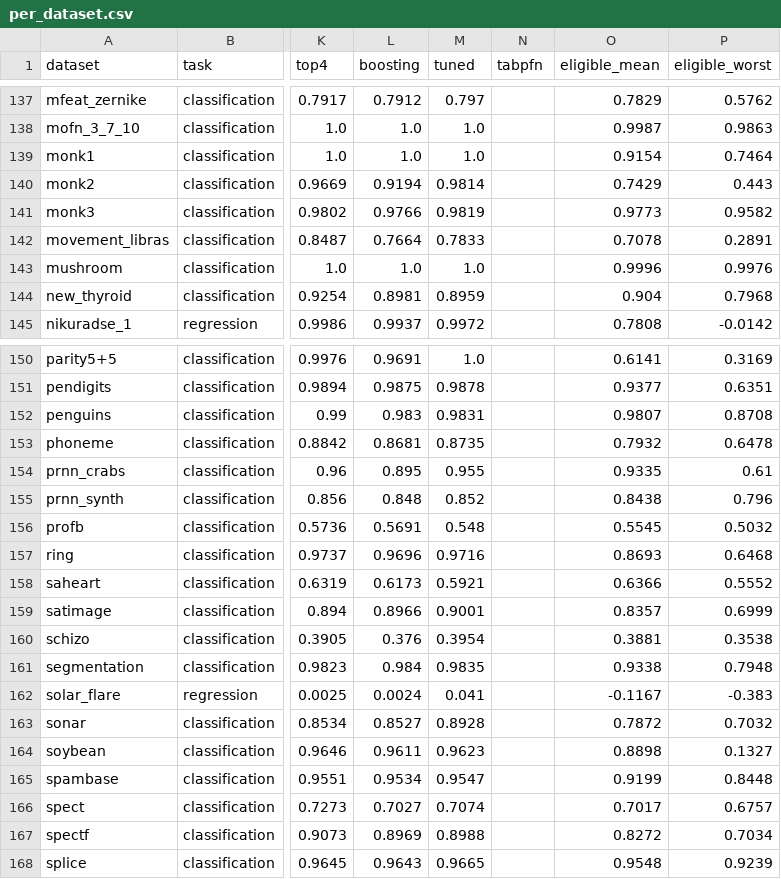
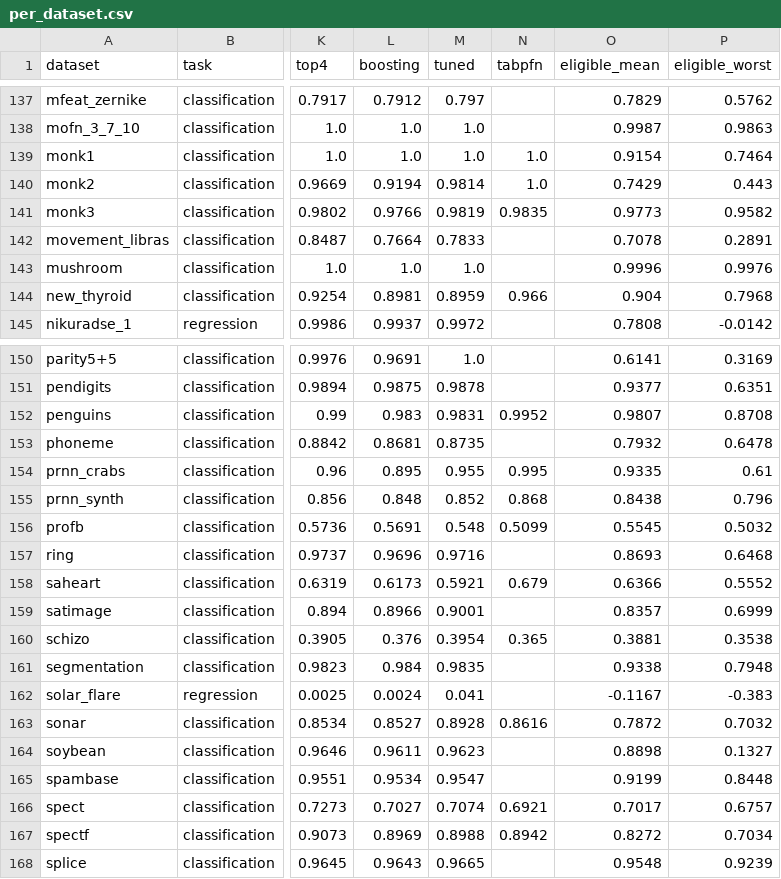
Before and after one commit to Aeternifrigus/Data-Craft-Nexus, a CSV file: bench/results/per_dataset.csv, drawn as a sheet; only a part is shown, gaps mark what is left out; the diff covers the shown part only; the diff names each change by its address in the sheet, - before the commit and + after, or states it on an @@ line.

```diff
--- a/bench/results/per_dataset.csv
+++ b/bench/results/per_dataset.csv
-N139:N140 (tabpfn): (empty)
+N139:N140 (tabpfn): 1.0
-N141 (tabpfn): (empty)
+N141 (tabpfn): 0.9835
-N144 (tabpfn): (empty)
+N144 (tabpfn): 0.966
-N152 (tabpfn): (empty)
+N152 (tabpfn): 0.9952
-N154 (tabpfn): (empty)
+N154 (tabpfn): 0.995
-N155 (tabpfn): (empty)
+N155 (tabpfn): 0.868
-N156 (tabpfn): (empty)
+N156 (tabpfn): 0.5099
-N158 (tabpfn): (empty)
+N158 (tabpfn): 0.679
-N160 (tabpfn): (empty)
+N160 (tabpfn): 0.365
-N163 (tabpfn): (empty)
+N163 (tabpfn): 0.8616
-N166 (tabpfn): (empty)
+N166 (tabpfn): 0.6921
-N167 (tabpfn): (empty)
+N167 (tabpfn): 0.8942
```
Also changed, not shown: 29 edited cells elsewhere in this file, bench/results/ranking-lodo.csv, 8 other files.
